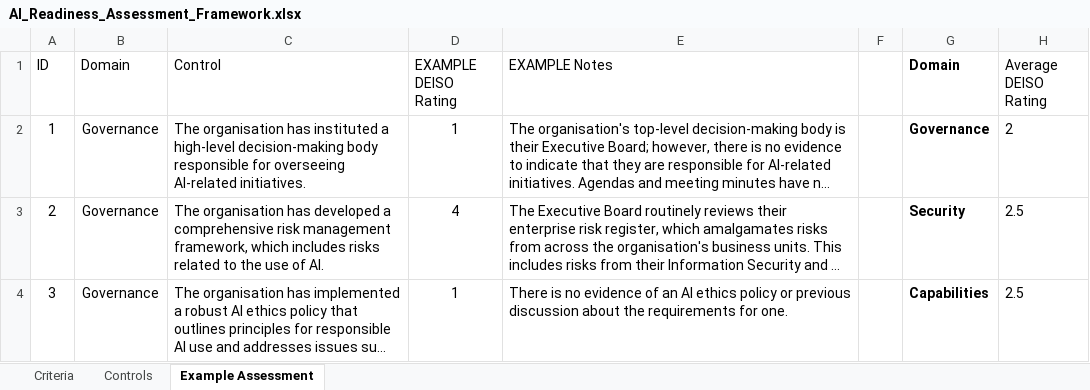
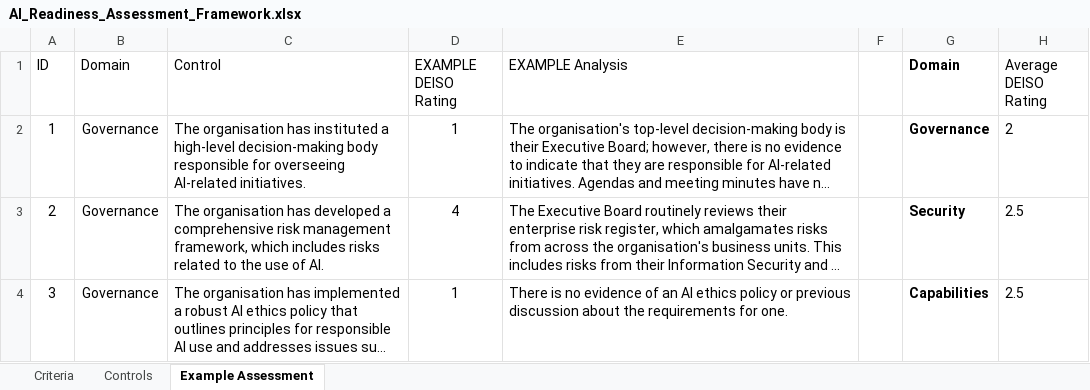
Before and after one commit to Sankgreall/ai-readiness-framework, an Excel workbook: AI_Readiness_Assessment_Framework.xlsx, sheet Example Assessment, drawn as a sheet; only a part is shown; long unchanged cells end in …; values as stored, in another font and other column widths than the file's, no borders; table styles not drawn; the diff names each change by its address in the sheet, - before the commit and + after, or states it on an @@ line.

Commit message:
Update AI_Readiness_Assessment_Framework.xlsx

```diff
--- a/AI_Readiness_Assessment_Framework.xlsx (sheet Example Assessment)
+++ b/AI_Readiness_Assessment_Framework.xlsx (sheet Example Assessment)
-E1: EXAMPLE Notes
+E1: EXAMPLE Analysis
```
